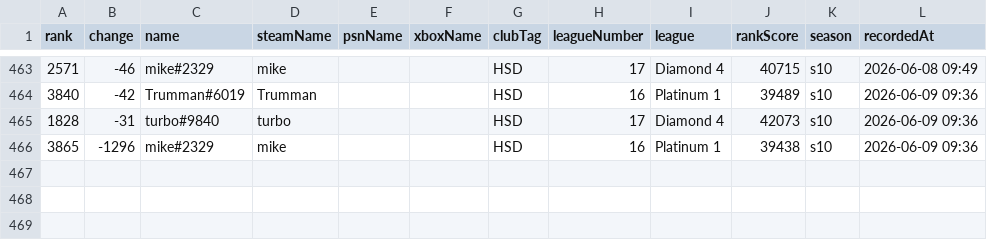
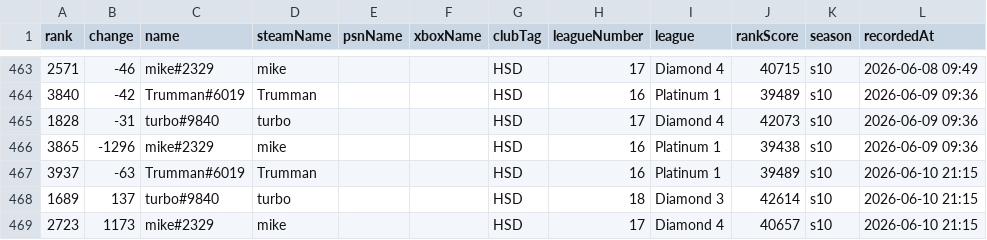
Before and after one commit to albinkempe/the-finals, a CSV file: data/rank_data.csv, drawn as a sheet; only a part is shown, gaps mark what is left out; the diff names each change by its address in the sheet, - before the commit and + after, or states it on an @@ line.

Commit message:
Update rank data: 2026-06-10

```diff
--- a/data/rank_data.csv
+++ b/data/rank_data.csv
+row 467: 3937 | -63 | Trumman#6019 | Trumman |  |  | HSD | 16 | Platinum 1 | 39489 | s10 | 2026-06-10 21:15
+row 468: 1689 | 137 | turbo#9840 | turbo |  |  | HSD | 18 | Diamond 3 | 42614 | s10 | 2026-06-10 21:15
+row 469: 2723 | 1173 | mike#2329 | mike |  |  | HSD | 17 | Diamond 4 | 40657 | s10 | 2026-06-10 21:15
```
